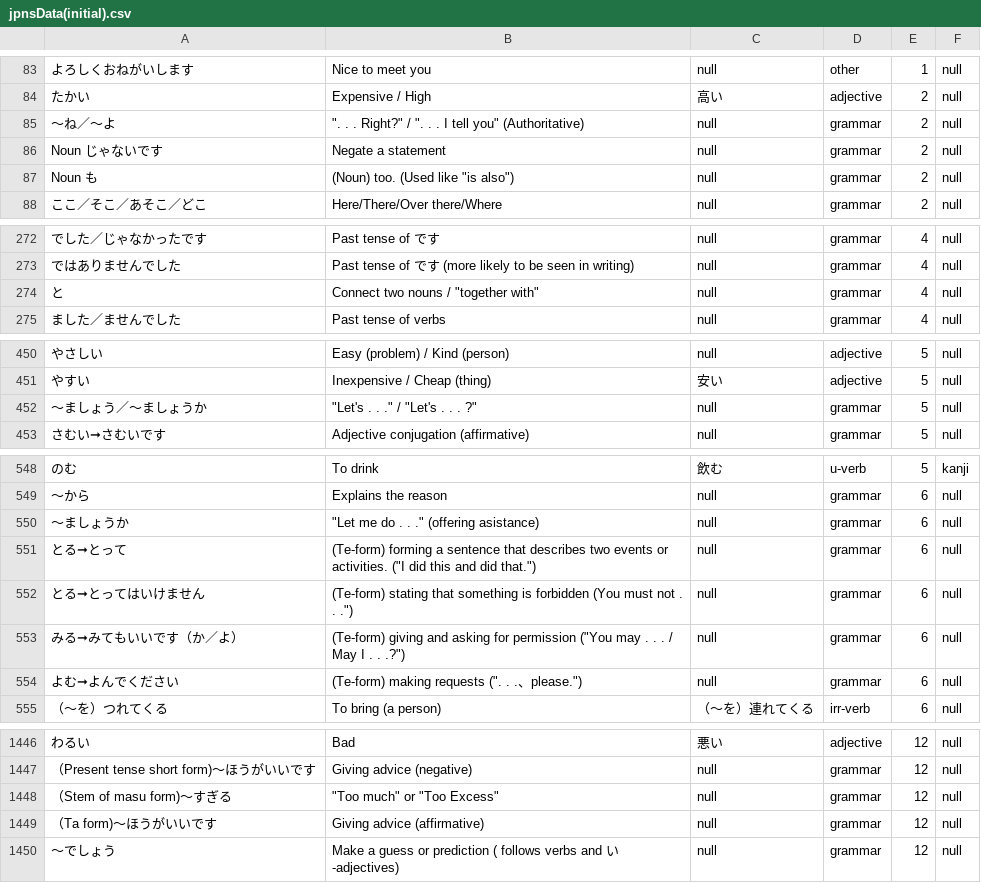
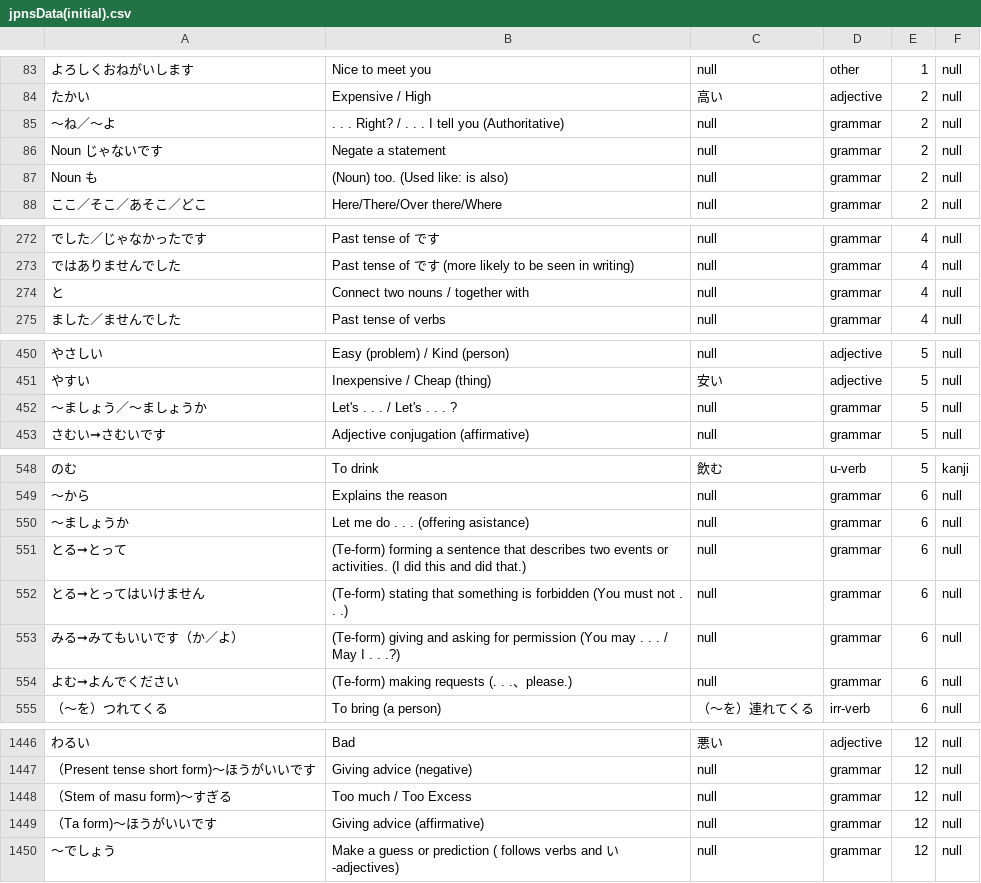
Before and after one commit to delacruzkb/JapaneseStudyTool, a CSV file: app/src/main/assets/jpnsData(initial).csv, drawn as a sheet; only a part is shown, gaps mark what is left out; the diff covers the shown part only; the diff names each change by its address in the sheet, - before the commit and + after, or states it on an @@ line.

Commit message:
updated jpnsData(initial

```diff
--- a/app/src/main/assets/jpnsData(initial).csv
+++ b/app/src/main/assets/jpnsData(initial).csv
-B85: ". . . Right?" / ". . . I tell you" (Authoritative)
+B85: . . . Right? / . . . I tell you (Authoritative)
-B87: (Noun) too. (Used like "is also")
+B87: (Noun) too. (Used like: is also)
-B274: Connect two nouns / "together with"
+B274: Connect two nouns / together with
-B452: "Let's . . ." / "Let's . . . ?"
+B452: Let's . . . / Let's . . . ?
-B550: "Let me do . . ." (offering asistance)
+B550: Let me do . . . (offering asistance)
-B551: …or activities. ("I did this and did that.")
+B551: …or activities. (I did this and did that.)
-B552: …. . .")
+B552: …. . .)
-B553: …for permission ("You may . . . / May I . . .?")
+B553: …for permission (You may . . . / May I . . .?)
-B554: (Te-form) making requests (". . .、please.")
+B554: (Te-form) making requests (. . .、please.)
-B1448: "Too much" or "Too Excess"
+B1448: Too much / Too Excess
```
Also changed, not shown: 4 edited cells elsewhere in this file.
